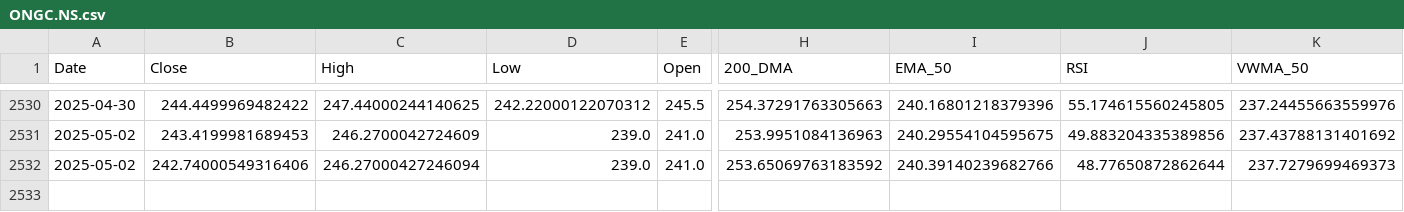
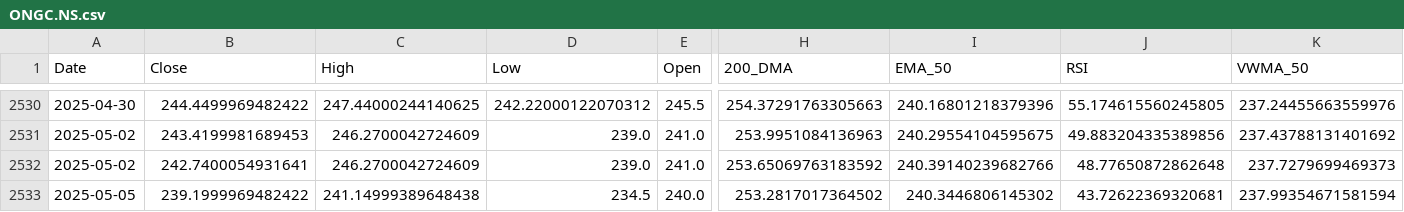
Before and after one commit to sohamdeshpande/dashboard, a CSV file: data/ONGC.NS.csv, drawn as a sheet; only a part is shown, gaps mark what is left out; rows hold the shown columns only; the diff names each change by its address in the sheet, - before the commit and + after, or states it on an @@ line.

Commit message:
Updated CSV with latest data on 2025-05-05

```diff
--- a/data/ONGC.NS.csv
+++ b/data/ONGC.NS.csv
-B2532 (Close): 242.74000549316406
+B2532 (Close): 242.7400054931641
-C2532 (High): 246.27000427246094
+C2532 (High): 246.2700042724609
-J2532 (RSI): 48.77650872862644
+J2532 (RSI): 48.77650872862648
+row 2533: 2025-05-05 | 239.1999969482422 | 241.14999389648438 | 234.5 | 240.0 | 253.2817017364502 | 240.3446806145302 | 43.72622369320681 | 237.99354671581594
```
